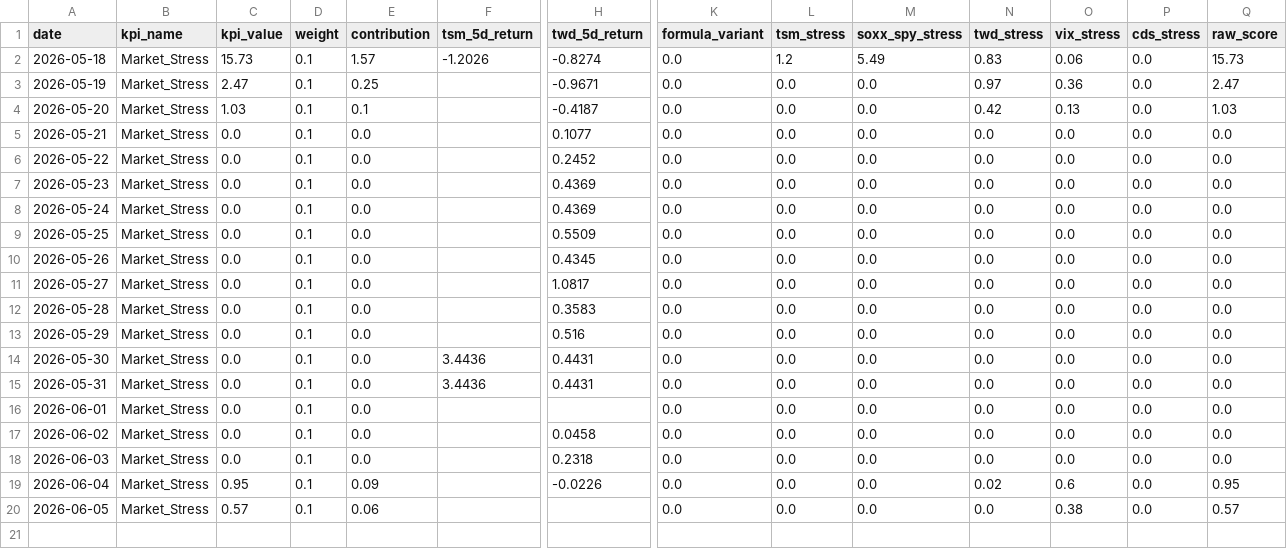
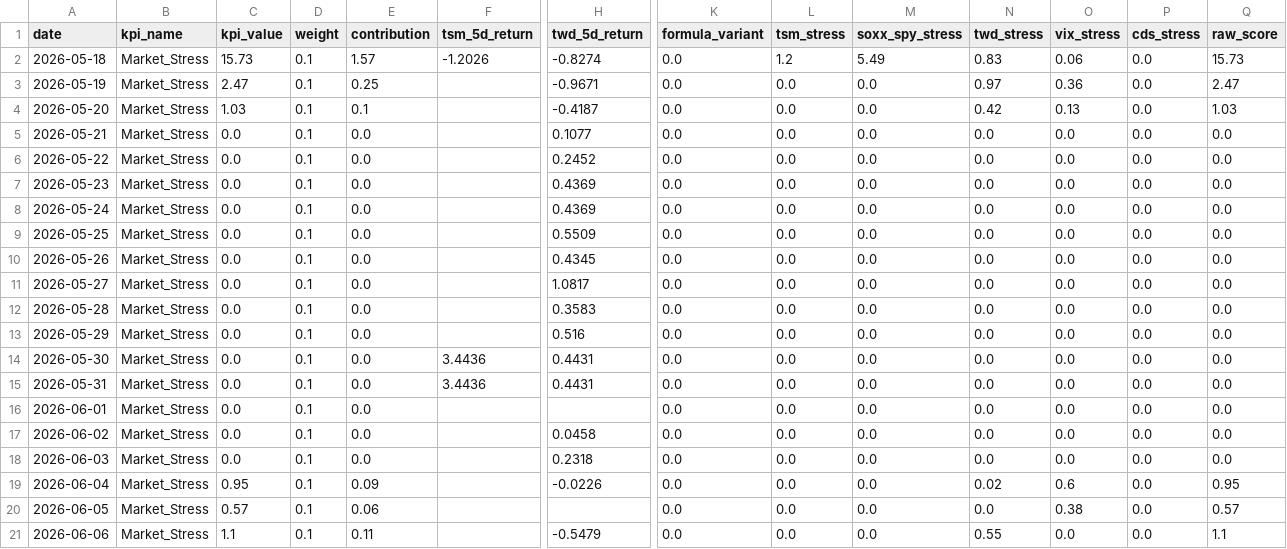
Before and after one commit to axolp/taiwan_risk_dashbaord, a CSV file: data/kpi7_data.csv, drawn as a sheet; only a part is shown, gaps mark what is left out; rows hold the shown columns only; the diff names each change by its address in the sheet, - before the commit and + after, or states it on an @@ line.

Commit message:
Automated data update

```diff
--- a/data/kpi7_data.csv
+++ b/data/kpi7_data.csv
+row 21: 2026-06-06 | Market_Stress | 1.1 | 0.1 | 0.11 |  | -0.5479 | 0.0 | 0.0 | 0.0 | 0.55 | 0.0 | 0.0 | 1.1
```
Also changed, not shown: data/kpi1_data.csv.
